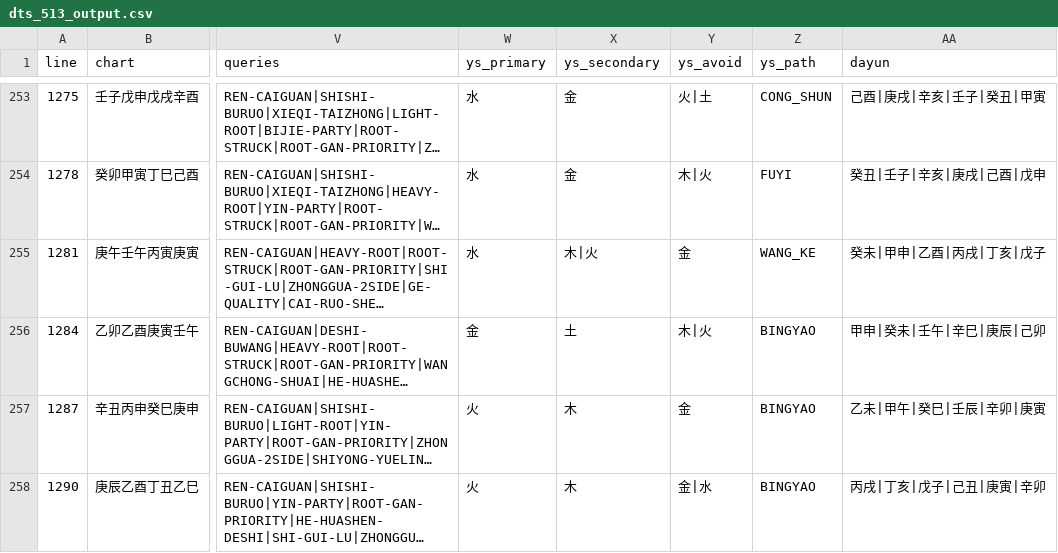
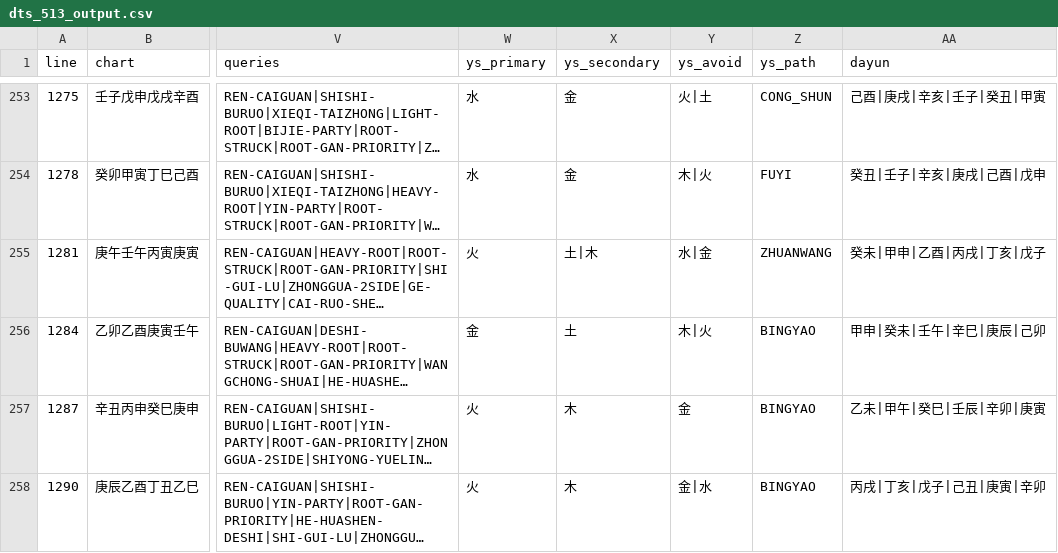
Before and after one commit to ZQMMING/wisdom, a CSV file: scripts/dts_513_output.csv, drawn as a sheet; only a part is shown, gaps mark what is left out; long unchanged cells end in …; the diff covers the shown part only; the diff names each change by its address in the sheet, - before the commit and + after, or states it on an @@ line.

Commit message:
fix(用神): 炎上专旺顺逆修正-虚透弱杀激旺顺用, 有根/财生方论水济炎
- 炎上格官杀水须有本气根/成局/财(酉金本气,不必透干)生, 才论以官为用(水济炎)
- 火局(寅午戌)成+官透+财透 -> 财滋弱杀(用金), 不要求财官本气根(庚戌造任注'更喜财滋弱杀')
- 官杀虚透根绝无金生(癸坐巳午绝、无亥子申酉)为弱杀激旺不可逆, 顺用木火土、忌水逆局
  (丙寅甲午丙午癸巳任注: 己亥水运激火之烈而亡、逢木运名利两全; 旧误P水)
- 用神双口径不退: 47双100%, 73宽松100%/primary95.9%; special golden67全过; 全量86零FAIL; 忌神0矛盾

```diff
--- a/scripts/dts_513_output.csv
+++ b/scripts/dts_513_output.csv
-W255 (ys_primary): 水
+W255 (ys_primary): 火
-X255 (ys_secondary): 木|火
+X255 (ys_secondary): 土|木
-Y255 (ys_avoid): 金
+Y255 (ys_avoid): 水|金
-Z255 (ys_path): WANG_KE
+Z255 (ys_path): ZHUANWANG
```
Also changed, not shown: 75 edited cells elsewhere in this file, 1 other file.
